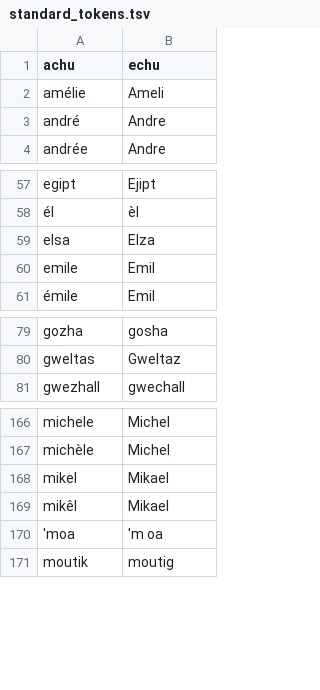
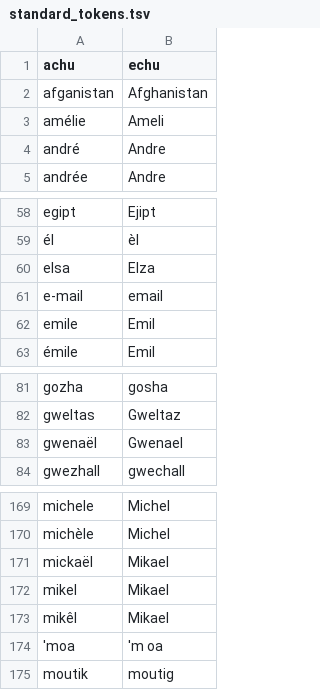
Before and after one commit to gweltou/ostilhou, a TSV file: ostilhou/dicts/standard_tokens.tsv, drawn as a sheet; only a part is shown, gaps mark what is left out.

```diff
--- a/ostilhou/dicts/standard_tokens.tsv
+++ b/ostilhou/dicts/standard_tokens.tsv
@@ -1,2 +1,3 @@
 achu	echu
+afganistan	Afghanistan
 amélie	Ameli
@@ -59,2 +60,3 @@ egipt	Ejipt
 elsa	Elza
+e-mail	email
 emile	Emil
@@ -80,2 +82,3 @@ gozha	gosha
 gweltas	Gweltaz
+gwenaël	Gwenael
 gwezhall	gwechall
@@ -167,2 +170,3 @@ michele	Michel
 michèle	Michel
+mickaël	Mikael
 mikel	Mikael
```
Also changed, not shown: ostilhou/dicts/acronyms.tsv, ostilhou/dicts/proper_nouns_phon.tsv, 5 other files.
